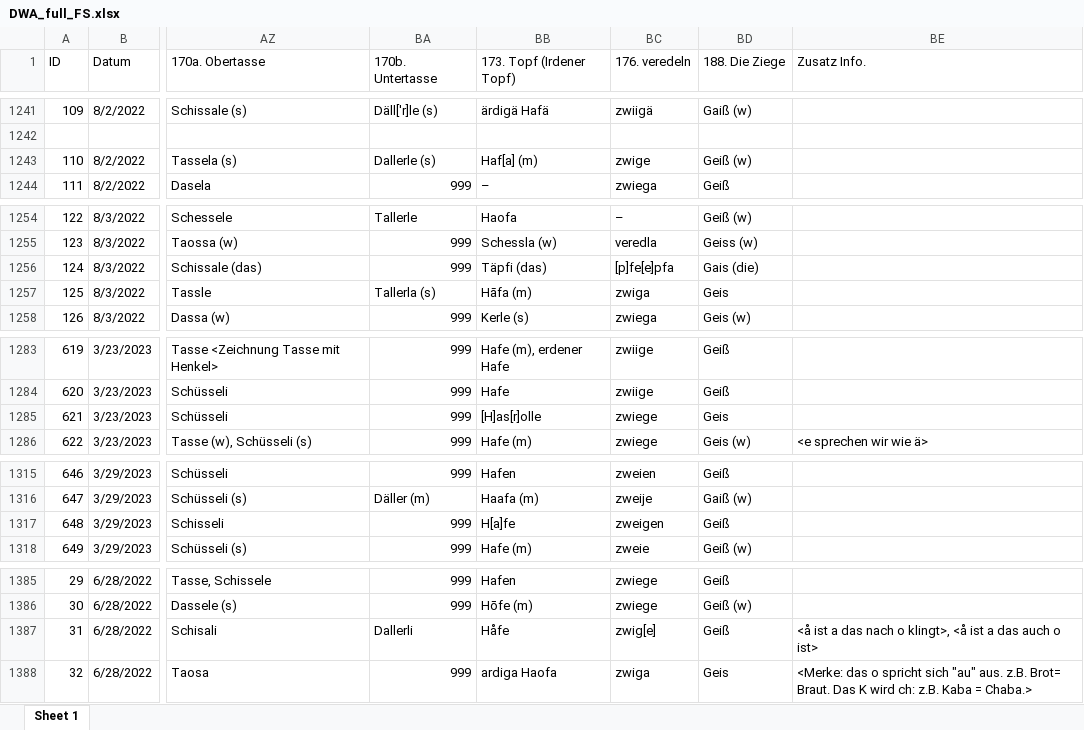
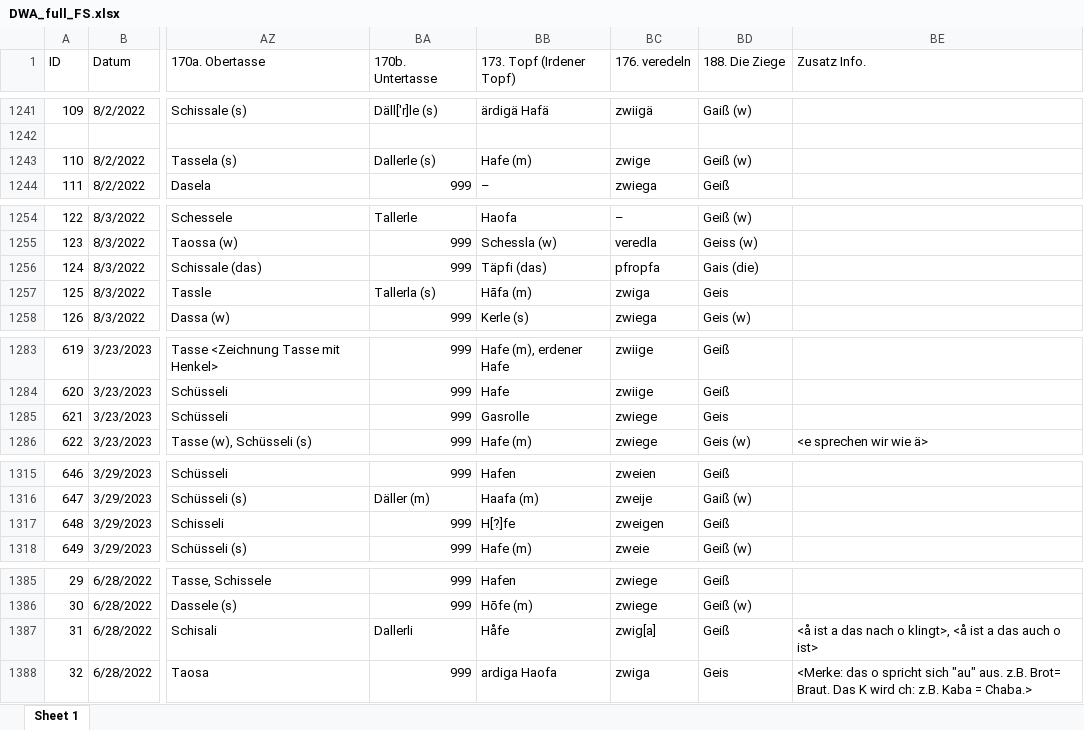
Before and after one commit to SchoenbergA/DWA, an Excel workbook: Data/DWA_full_FS.xlsx, sheet Sheet 1, drawn as a sheet; only a part is shown, gaps mark what is left out; values as stored, in another font and other column widths than the file's, no cell formats; the diff covers the shown part only; the diff names each change by its address in the sheet, - before the commit and + after, or states it on an @@ line.

```diff
--- a/Data/DWA_full_FS.xlsx (sheet Sheet 1)
+++ b/Data/DWA_full_FS.xlsx (sheet Sheet 1)
-BB1243 (173. Topf (Irdener Topf)): Haf[a] (m)
+BB1243 (173. Topf (Irdener Topf)): Hafe (m)
-BC1256 (176. veredeln): [p]fe[e]pfa
+BC1256 (176. veredeln): pfropfa
-BB1285 (173. Topf (Irdener Topf)): [H]as[r]olle
+BB1285 (173. Topf (Irdener Topf)): Gasrolle
-BB1317 (173. Topf (Irdener Topf)): H[a]fe
+BB1317 (173. Topf (Irdener Topf)): H[?]fe
-BC1387 (176. veredeln): zwig[e]
+BC1387 (176. veredeln): zwig[a]
```
Also changed, not shown: 19 edited cells elsewhere in this sheet, cell formats.
